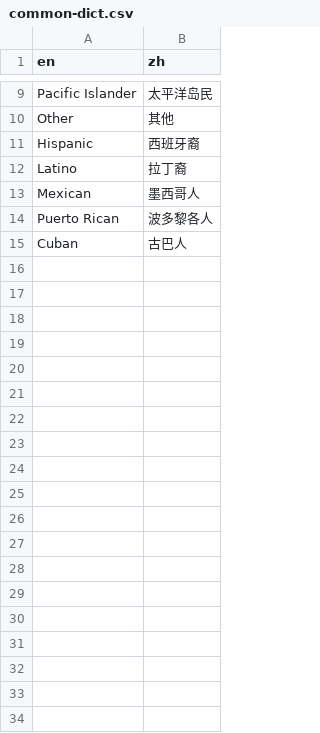
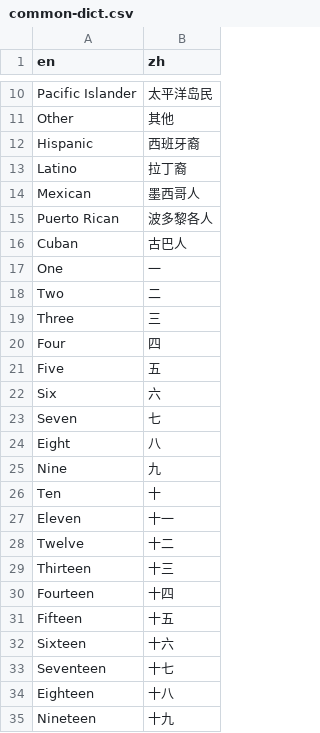
Before and after one commit to linkessence/transmed-r, a CSV file: data-raw/common-dict.csv, drawn as a sheet; only a part is shown, gaps mark what is left out; the diff covers the shown part only; the diff names each change by its address in the sheet, - before the commit and + after, or states it on an @@ line.

```diff
--- a/data-raw/common-dict.csv
+++ b/data-raw/common-dict.csv
+row 17: One | 一
+row 18: Two | 二
+row 19: Three | 三
+row 20: Four | 四
+row 21: Five | 五
+row 22: Six | 六
+row 23: Seven | 七
+row 24: Eight | 八
+row 25: Nine | 九
+row 26: Ten | 十
+row 27: Eleven | 十一
+row 28: Twelve | 十二
+row 29: Thirteen | 十三
+row 30: Fourteen | 十四
+row 31: Fifteen | 十五
+row 32: Sixteen | 十六
+row 33: Seventeen | 十七
+row 34: Eighteen | 十八
+row 35: Nineteen | 十九
```
Also changed, not shown: 29 added rows elsewhere in this file, 32 other files.
